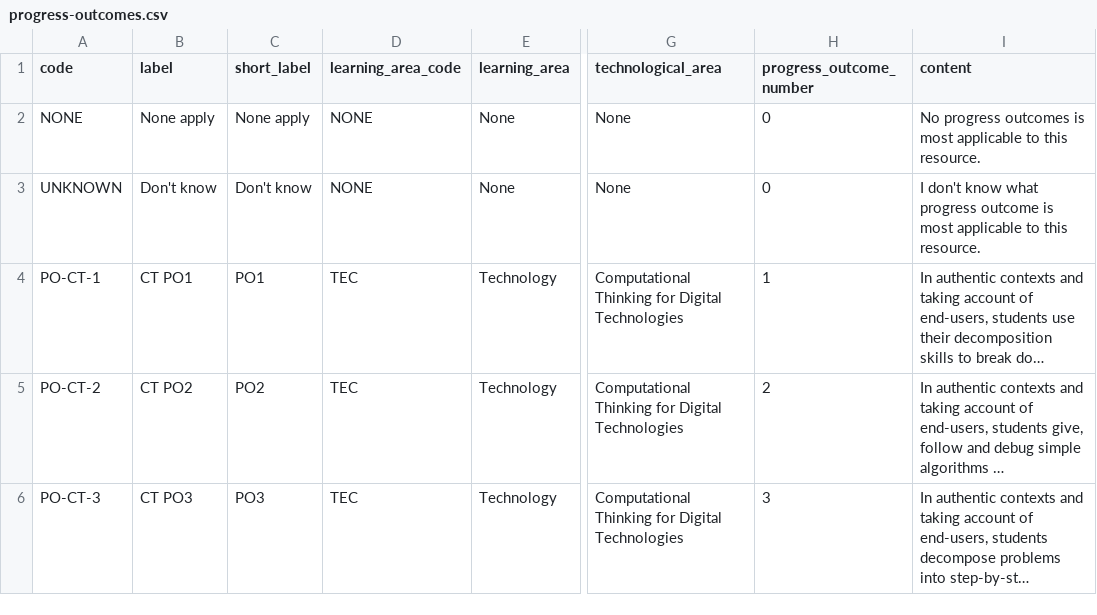
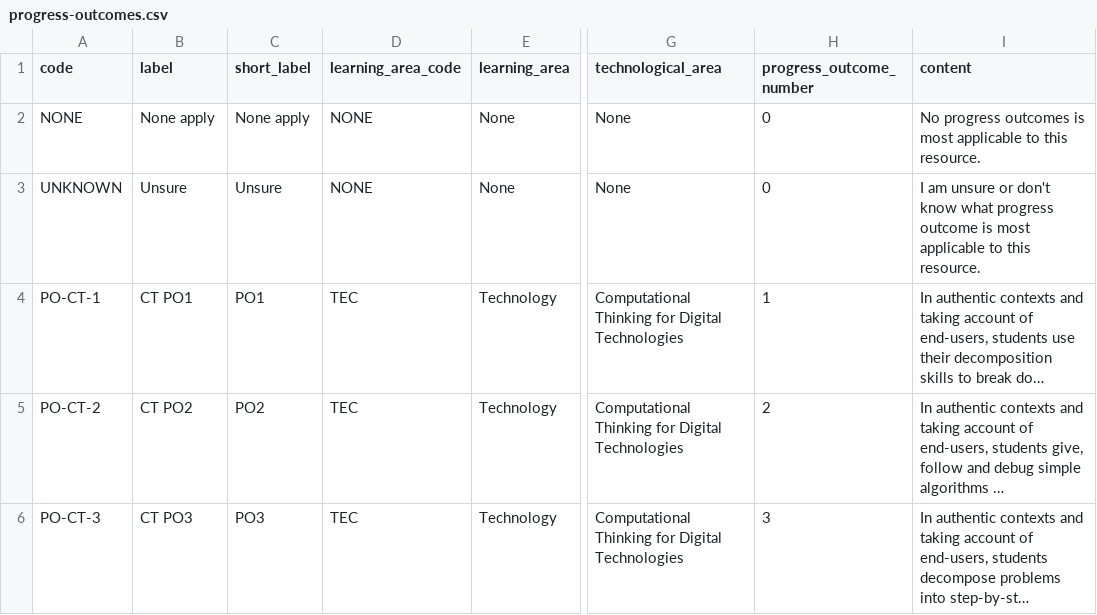
Before and after one commit to uccser/dthm4kaiako, a CSV file: dthm4kaiako/poet/content/progress-outcomes.csv, drawn as a sheet; only a part is shown, gaps mark what is left out; long unchanged cells end in …; the diff names each change by its address in the sheet, - before the commit and + after, or states it on an @@ line.

Commit message:
Modify text for UNKNOWN PO in POET

```diff
--- a/dthm4kaiako/poet/content/progress-outcomes.csv
+++ b/dthm4kaiako/poet/content/progress-outcomes.csv
-B3 (label): Don't know
+B3 (label): Unsure
-C3 (short_label): Don't know
+C3 (short_label): Unsure
-I3 (content): I don't know…
+I3 (content): I am unsure or don't know…
```
